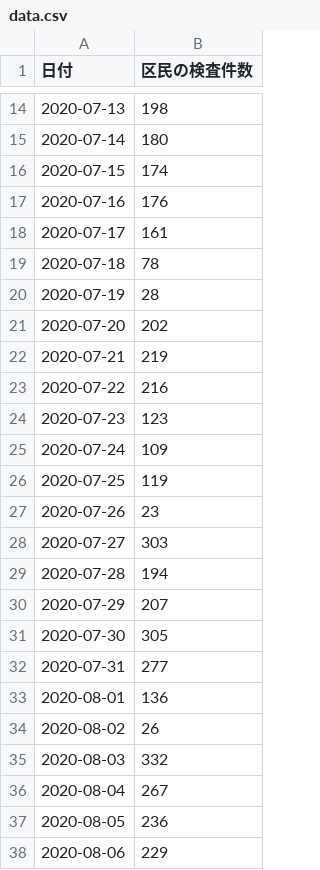
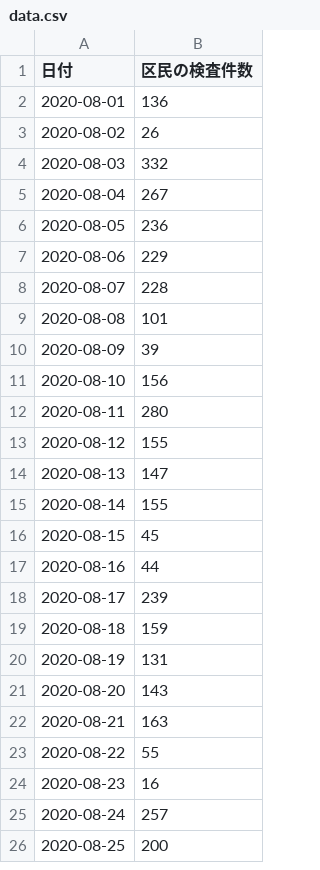
Before and after one commit to kawachou/covid19-setagaya, a CSV file: docs/data.csv, drawn as a sheet; only a part is shown, gaps mark what is left out; the shorter side is filled out with more unchanged rows; the diff covers the shown part only.

Commit message:
Update data.html and data.csv

```diff
--- a/docs/data.csv
+++ b/docs/data.csv
@@ -14,20 +2 @@
-2020-07-13,198
-2020-07-14,180
-2020-07-15,174
-2020-07-16,176
-2020-07-17,161
-2020-07-18,78
-2020-07-19,28
-2020-07-20,202
-2020-07-21,219
-2020-07-22,216
-2020-07-23,123
-2020-07-24,109
-2020-07-25,119
-2020-07-26,23
-2020-07-27,303
-2020-07-28,194
-2020-07-29,207
-2020-07-30,305
-2020-07-31,277
 2020-08-01,136
```
Also changed, not shown: 2 added rows and 12 removed rows elsewhere in this file, 1 other file.
